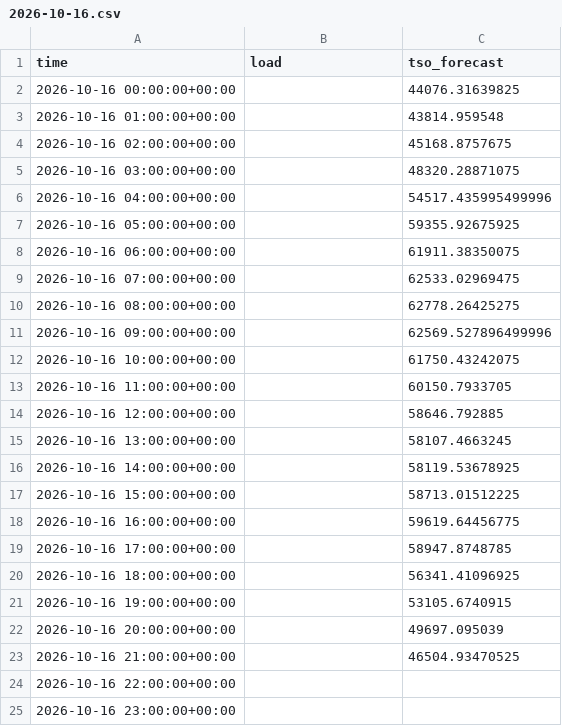
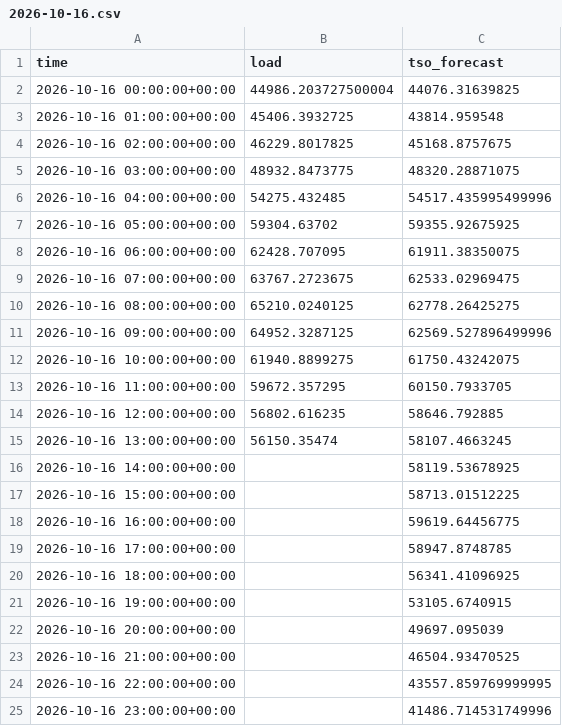
Before and after one commit to franrolotti/loadcast, a CSV file: actuals/DE/2026-10-16.csv, drawn as a sheet.

```diff
--- a/actuals/DE/2026-10-16.csv
+++ b/actuals/DE/2026-10-16.csv
@@ -1,16 +1,16 @@
 time,load,tso_forecast
-2026-10-16 00:00:00+00:00,,44076.31639825
-2026-10-16 01:00:00+00:00,,43814.959548
-2026-10-16 02:00:00+00:00,,45168.8757675
-2026-10-16 03:00:00+00:00,,48320.28871075
-2026-10-16 04:00:00+00:00,,54517.435995499996
-2026-10-16 05:00:00+00:00,,59355.92675925
-2026-10-16 06:00:00+00:00,,61911.38350075
-2026-10-16 07:00:00+00:00,,62533.02969475
-2026-10-16 08:00:00+00:00,,62778.26425275
-2026-10-16 09:00:00+00:00,,62569.527896499996
-2026-10-16 10:00:00+00:00,,61750.43242075
-2026-10-16 11:00:00+00:00,,60150.7933705
-2026-10-16 12:00:00+00:00,,58646.792885
-2026-10-16 13:00:00+00:00,,58107.4663245
+2026-10-16 00:00:00+00:00,44986.203727500004,44076.31639825
+2026-10-16 01:00:00+00:00,45406.3932725,43814.959548
+2026-10-16 02:00:00+00:00,46229.8017825,45168.8757675
+2026-10-16 03:00:00+00:00,48932.8473775,48320.28871075
+2026-10-16 04:00:00+00:00,54275.432485,54517.435995499996
+2026-10-16 05:00:00+00:00,59304.63702,59355.92675925
+2026-10-16 06:00:00+00:00,62428.707095,61911.38350075
+2026-10-16 07:00:00+00:00,63767.2723675,62533.02969475
+2026-10-16 08:00:00+00:00,65210.0240125,62778.26425275
+2026-10-16 09:00:00+00:00,64952.3287125,62569.527896499996
+2026-10-16 10:00:00+00:00,61940.8899275,61750.43242075
+2026-10-16 11:00:00+00:00,59672.357295,60150.7933705
+2026-10-16 12:00:00+00:00,56802.616235,58646.792885
+2026-10-16 13:00:00+00:00,56150.35474,58107.4663245
 2026-10-16 14:00:00+00:00,,58119.53678925
@@ -23,3 +23,3 @@ time,load,tso_forecast
 2026-10-16 21:00:00+00:00,,46504.93470525
-2026-10-16 22:00:00+00:00,,
-2026-10-16 23:00:00+00:00,,
+2026-10-16 22:00:00+00:00,,43557.859769999995
+2026-10-16 23:00:00+00:00,,41486.714531749996
```
Also changed, not shown: actuals/DE/2026-10-15.csv, actuals/ES/2026-10-15.csv, 13 other files.
